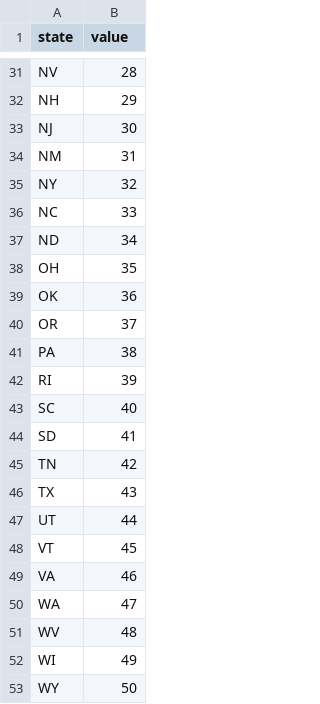
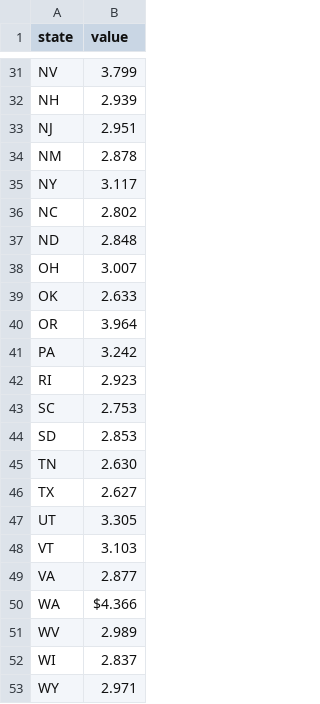
Before and after one commit to bandgaes70363/odlhdata, a CSV file: data.csv, drawn as a sheet; only a part is shown, gaps mark what is left out; the diff covers the shown part only; the diff names each change by its address in the sheet, - before the commit and + after, or states it on an @@ line.

```diff
--- a/data.csv
+++ b/data.csv
-B31 (value): 28
+B31 (value): 3.799
-B32 (value): 29
+B32 (value): 2.939
-B33 (value): 30
+B33 (value): 2.951
-B34 (value): 31
+B34 (value): 2.878
-B35 (value): 32
+B35 (value): 3.117
-B36 (value): 33
+B36 (value): 2.802
-B37 (value): 34
+B37 (value): 2.848
-B38 (value): 35
+B38 (value): 3.007
-B39 (value): 36
+B39 (value): 2.633
-B40 (value): 37
+B40 (value): 3.964
-B41 (value): 38
+B41 (value): 3.242
-B42 (value): 39
+B42 (value): 2.923
-B43 (value): 40
+B43 (value): 2.753
-B44 (value): 41
+B44 (value): 2.853
-B45 (value): 42
+B45 (value): 2.630
-B46 (value): 43
+B46 (value): 2.627
-B47 (value): 44
+B47 (value): 3.305
-B48 (value): 45
+B48 (value): 3.103
-B49 (value): 46
+B49 (value): 2.877
-B50 (value): 47
+B50 (value): $4.366
-B51 (value): 48
+B51 (value): 2.989
-B52 (value): 49
+B52 (value): 2.837
-B53 (value): 50
+B53 (value): 2.971
```
Also changed, not shown: 27 edited cells elsewhere in this file.
